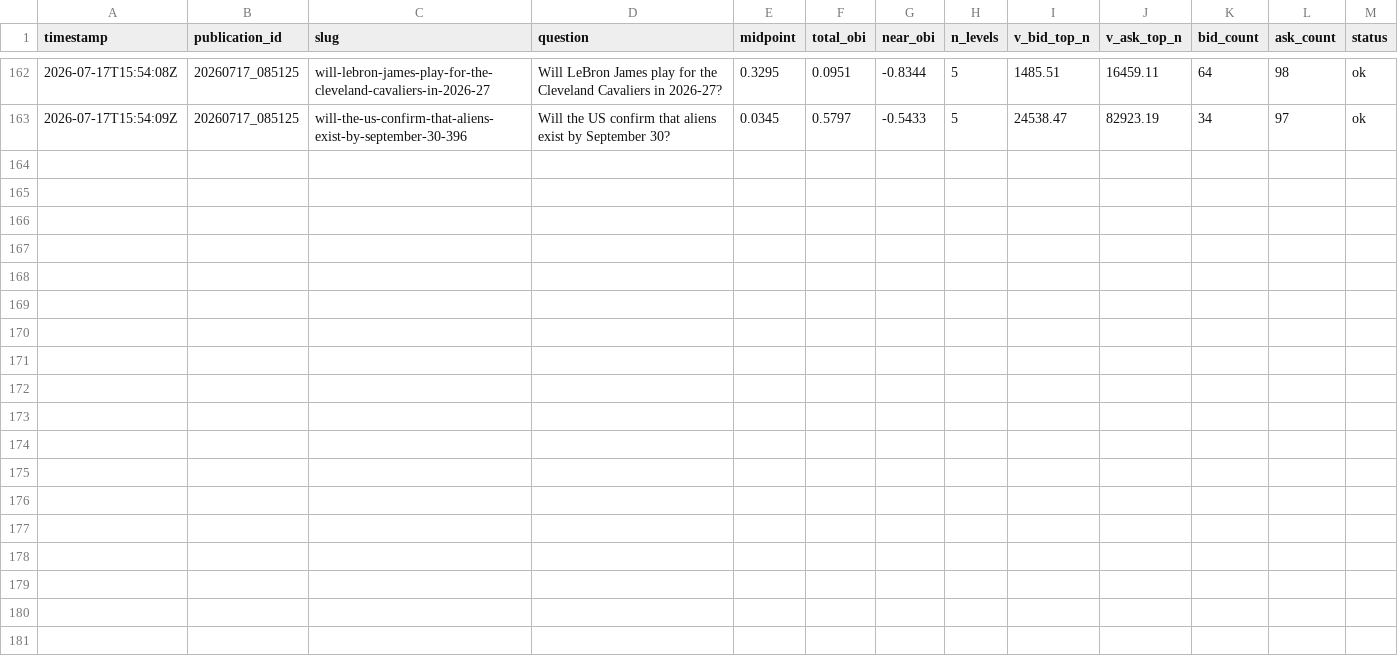
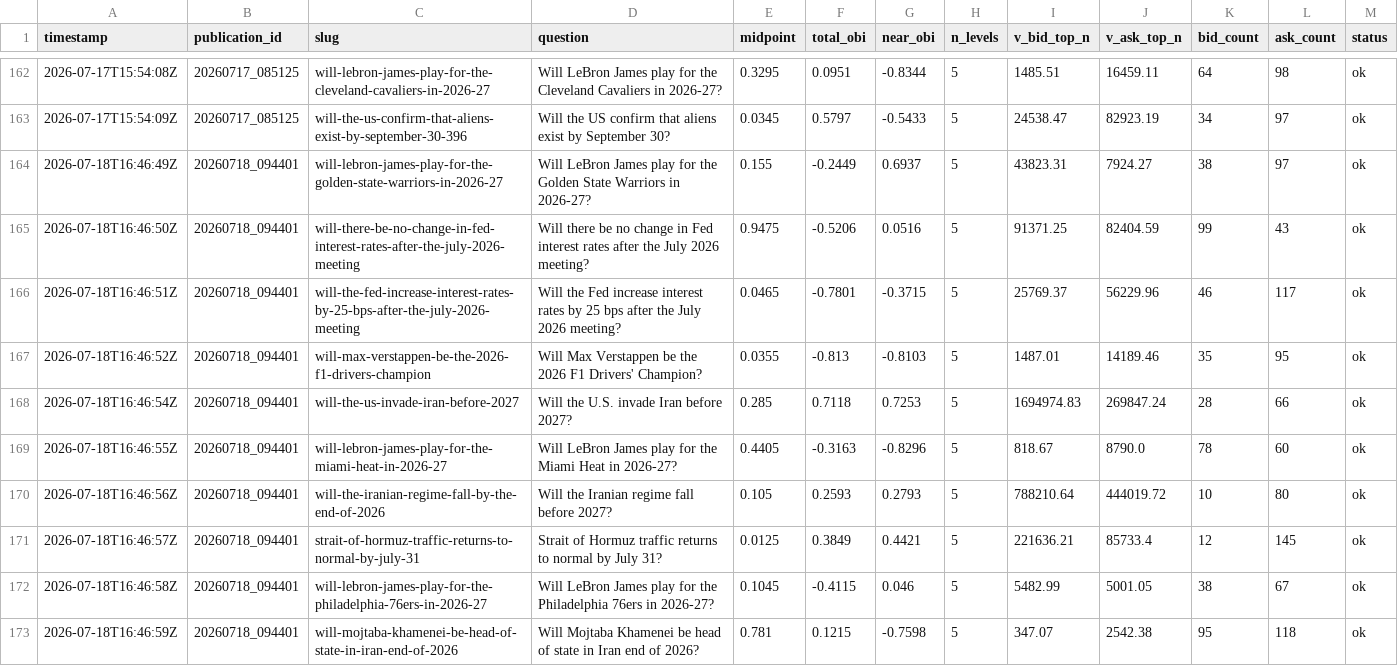
Before and after one commit to LIQUIDSMC/Liquid-Research, a CSV file: data/program_b/near_book_depth_log.csv, drawn as a sheet; only a part is shown, gaps mark what is left out.

```diff
--- a/data/program_b/near_book_depth_log.csv
+++ b/data/program_b/near_book_depth_log.csv
@@ -163 +163,11 @@ timestamp,publication_id,slug,question,midpoint,total_obi,near_obi,n_levels,v_bi
 2026-07-17T15:54:09Z,20260717_085125,will-the-us-confirm-that-aliens-exist-by-september-30-396,Will the US confirm that aliens exist by September 30?,0.0345,0.5797,-0.5433,5,24538.47,82923.19,34,97,ok
+2026-07-18T16:46:49Z,20260718_094401,will-lebron-james-play-for-the-golden-state-warriors-in-2026-27,Will LeBron James play for the Golden State Warriors in 2026-27?,0.155,-0.2449,0.6937,5,43823.31,7924.27,38,97,ok
+2026-07-18T16:46:50Z,20260718_094401,will-there-be-no-change-in-fed-interest-rates-after-the-july-2026-meeting,Will there be no change in Fed interest rates after the July 2026 meeting?,0.9475,-0.5206,0.0516,5,91371.25,82404.59,99,43,ok
+2026-07-18T16:46:51Z,20260718_094401,will-the-fed-increase-interest-rates-by-25-bps-after-the-july-2026-meeting,Will the Fed increase interest rates by 25 bps after the July 2026 meeting?,0.0465,-0.7801,-0.3715,5,25769.37,56229.96,46,117,ok
+2026-07-18T16:46:52Z,20260718_094401,will-max-verstappen-be-the-2026-f1-drivers-champion,Will Max Verstappen be the 2026 F1 Drivers' Champion?,0.0355,-0.813,-0.8103,5,1487.01,14189.46,35,95,ok
+2026-07-18T16:46:54Z,20260718_094401,will-the-us-invade-iran-before-2027,Will the U.S. invade Iran before 2027?,0.285,0.7118,0.7253,5,1694974.83,269847.24,28,66,ok
+2026-07-18T16:46:55Z,20260718_094401,will-lebron-james-play-for-the-miami-heat-in-2026-27,Will LeBron James play for the Miami Heat in 2026-27?,0.4405,-0.3163,-0.8296,5,818.67,8790.0,78,60,ok
+2026-07-18T16:46:56Z,20260718_094401,will-the-iranian-regime-fall-by-the-end-of-2026,Will the Iranian regime fall before 2027?,0.105,0.2593,0.2793,5,788210.64,444019.72,10,80,ok
+2026-07-18T16:46:57Z,20260718_094401,strait-of-hormuz-traffic-returns-to-normal-by-july-31,Strait of Hormuz traffic returns to normal by July 31?,0.0125,0.3849,0.4421,5,221636.21,85733.4,12,145,ok
+2026-07-18T16:46:58Z,20260718_094401,will-lebron-james-play-for-the-philadelphia-76ers-in-2026-27,Will LeBron James play for the Philadelphia 76ers in 2026-27?,0.1045,-0.4115,0.046,5,5482.99,5001.05,38,67,ok
+2026-07-18T16:46:59Z,20260718_094401,will-mojtaba-khamenei-be-head-of-state-in-iran-end-of-2026,Will Mojtaba Khamenei be head of state in Iran end of 2026?,0.781,0.1215,-0.7598,5,347.07,2542.38,95,118,ok
```
Also changed, not shown: data/approved_markets/prediction_markets_latest.csv, data/program_b/obi_log.csv, 1 other file.
